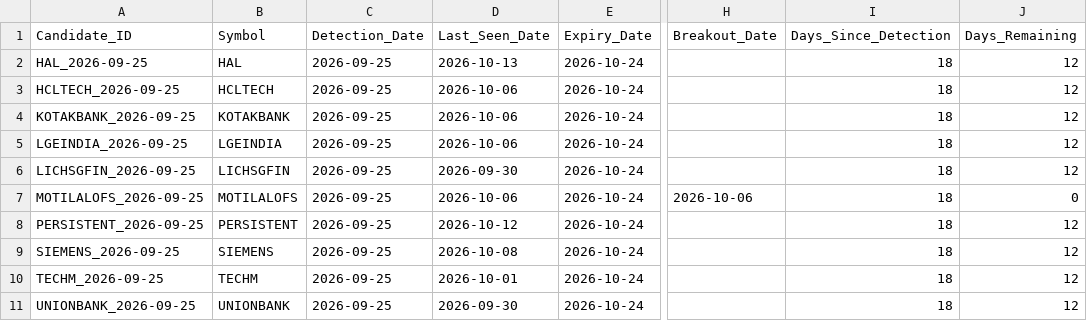
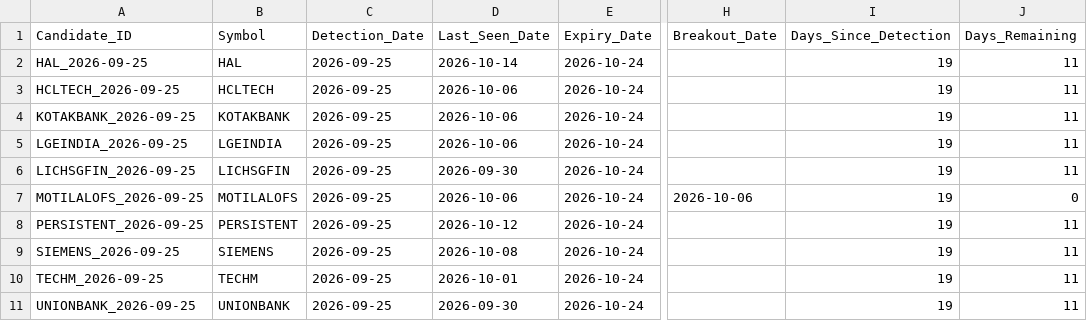
Before and after one commit to Sunjay66/aurora-nifty-cup-handle-scanner, a CSV file: data/cup_handle_candidate_history.csv, drawn as a sheet; only a part is shown, gaps mark what is left out; the diff names each change by its address in the sheet, - before the commit and + after, or states it on an @@ line.

```diff
--- a/data/cup_handle_candidate_history.csv
+++ b/data/cup_handle_candidate_history.csv
-D2 (Last_Seen_Date): 2026-10-13
+D2 (Last_Seen_Date): 2026-10-14
-I2:I11 (Days_Since_Detection): 18
+I2:I11 (Days_Since_Detection): 19
-J2:J6 (Days_Remaining): 12
+J2:J6 (Days_Remaining): 11
-J8:J11 (Days_Remaining): 12
+J8:J11 (Days_Remaining): 11
```
Also changed, not shown: 1 other file.
